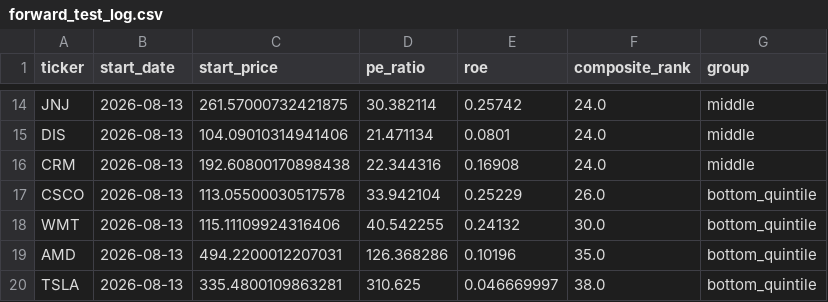
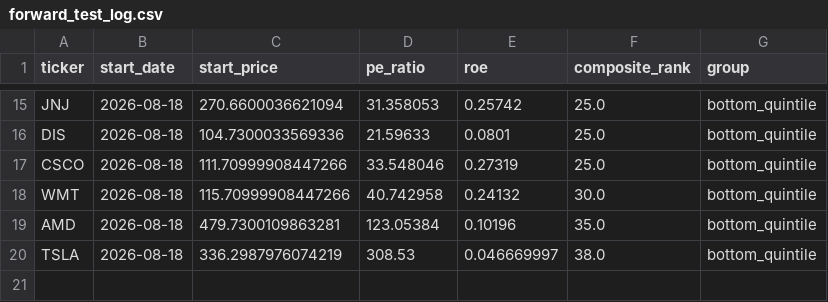
Before and after one commit to oscar-lewis-3333/trading-portfolio, a CSV file: ml_trading_signals/data/forward_test_log.csv, drawn as a sheet; only a part is shown, gaps mark what is left out; removed rows and columns are numbered as before the commit, all else as after; the diff covers the shown part only; the diff names each change by its address in the sheet, - before the commit and + after, or states it on an @@ line.

```diff
--- a/ml_trading_signals/data/forward_test_log.csv
+++ b/ml_trading_signals/data/forward_test_log.csv
-B15:B16 (start_date): 2026-08-13
+B15:B16 (start_date): 2026-08-18
-C15 (start_price): 261.57000732421875
+C15 (start_price): 270.6600036621094
-D15 (pe_ratio): 30.382114
+D15 (pe_ratio): 31.358053
-F15:F16 (composite_rank): 24.0
+F15:F16 (composite_rank): 25.0
-G15:G16 (group): middle
+G15:G16 (group): bottom_quintile
-C16 (start_price): 104.09010314941406
+C16 (start_price): 104.7300033569336
-D16 (pe_ratio): 21.471134
+D16 (pe_ratio): 21.59633
-row 16: CRM | 2026-08-13 | 192.60800170898438 | 22.344316 | 0.16908 | 24.0 | middle
-B17:B20 (start_date): 2026-08-13
+B17:B20 (start_date): 2026-08-18
-C17 (start_price): 113.05500030517578
+C17 (start_price): 111.70999908447266
-D17 (pe_ratio): 33.942104
+D17 (pe_ratio): 33.548046
-E17 (roe): 0.25229
+E17 (roe): 0.27319
-F17 (composite_rank): 26.0
+F17 (composite_rank): 25.0
-C18 (start_price): 115.11109924316406
+C18 (start_price): 115.70999908447266
-D18 (pe_ratio): 40.542255
+D18 (pe_ratio): 40.742958
-C19 (start_price): 494.2200012207031
+C19 (start_price): 479.7300109863281
-D19 (pe_ratio): 126.368286
+D19 (pe_ratio): 123.05384
-C20 (start_price): 335.4800109863281
+C20 (start_price): 336.2987976074219
-D20 (pe_ratio): 310.625
+D20 (pe_ratio): 308.53
```
Also changed, not shown: 3 added rows, 2 removed rows and 31 edited cells elsewhere in this file, 9 other files.
